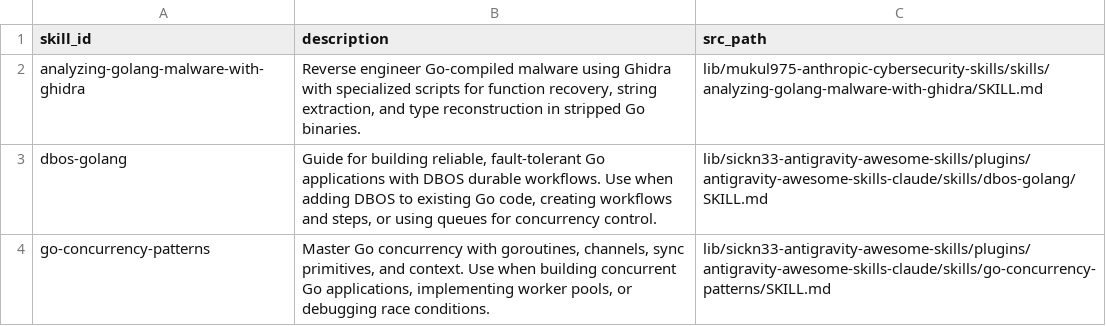
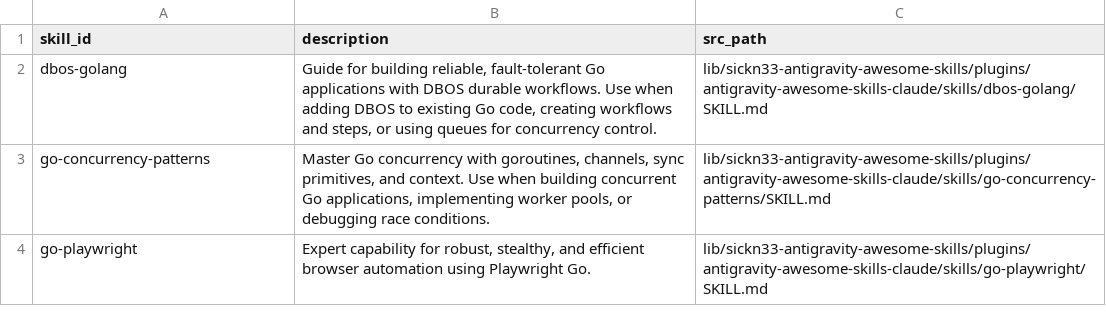
Before and after one commit to abdulsamed1/AI-skills-bank, a CSV file: skills-aggregated/code-quality/golang/routing.csv, drawn as a sheet; only a part is shown; the shorter side is filled out with more unchanged rows; the diff names each change by its address in the sheet, - before the commit and + after, or states it on an @@ line.

Commit message:
feat: add routing and manifest files for business, AI, and code quality skills and implement rule aggregation logic

```diff
--- a/skills-aggregated/code-quality/golang/routing.csv
+++ b/skills-aggregated/code-quality/golang/routing.csv
-row 2: analyzing-golang-malware-with-ghidra | Reverse engineer Go-compiled malware using Ghidra with specialized scripts for function recovery, string extraction, and type reconstruction in stripped Go binaries. | lib/mukul975-anthropic-cybersecurity-skills/skills/analyzing-golang-malware-with-ghidra/SKILL.md
```
Also changed, not shown: skills-aggregated/ai/prompting-factory/routing.csv, skills-aggregated/business/marketing/routing.csv, 6 other files.
